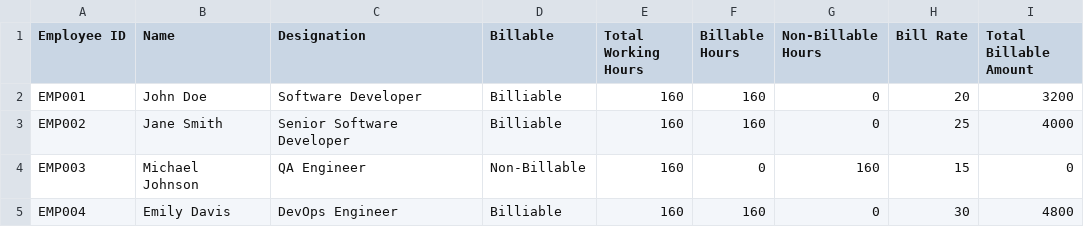
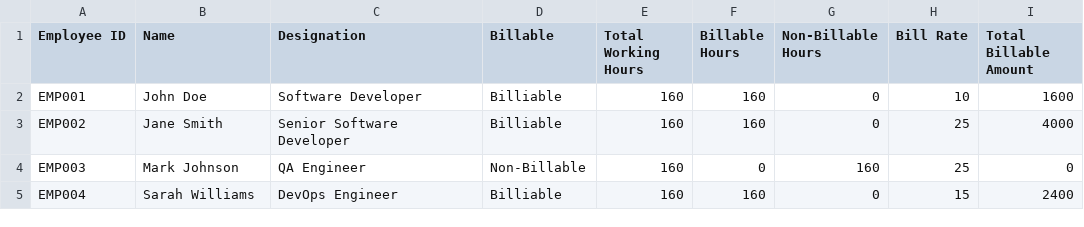
Before and after one commit to sujitpalo-kumar/case1, a CSV file: hii/usecase-2.1/usecase-2.1/billable_employee_june.csv, drawn as a sheet.

```diff
--- a/hii/usecase-2.1/usecase-2.1/billable_employee_june.csv
+++ b/hii/usecase-2.1/usecase-2.1/billable_employee_june.csv
@@ -1,5 +1,5 @@
 Employee ID,Name,Designation,Billable,Total Working Hours,Billable Hours,Non-Billable Hours,Bill Rate,Total Billable Amount
-EMP001,John Doe,Software Developer,Billiable,160,160,0,20,3200
+EMP001,John Doe,Software Developer,Billiable,160,160,0,10,1600
 EMP002,Jane Smith,Senior Software Developer,Billiable,160,160,0,25,4000
-EMP003,Michael Johnson,QA Engineer,Non-Billable,160,0,160,15,0
-EMP004,Emily Davis,DevOps Engineer,Billiable,160,160,0,30,4800
+EMP003,Mark Johnson,QA Engineer,Non-Billable,160,0,160,25,0
+EMP004,Sarah Williams,DevOps Engineer,Billiable,160,160,0,15,2400
```
Also changed, not shown: hii/usecase-2.1/usecase-2.1/Emp_Attendance.csv, hii/usecase-2.1/usecase-2.1/Emp_Holiday.csv, 8 other files.
